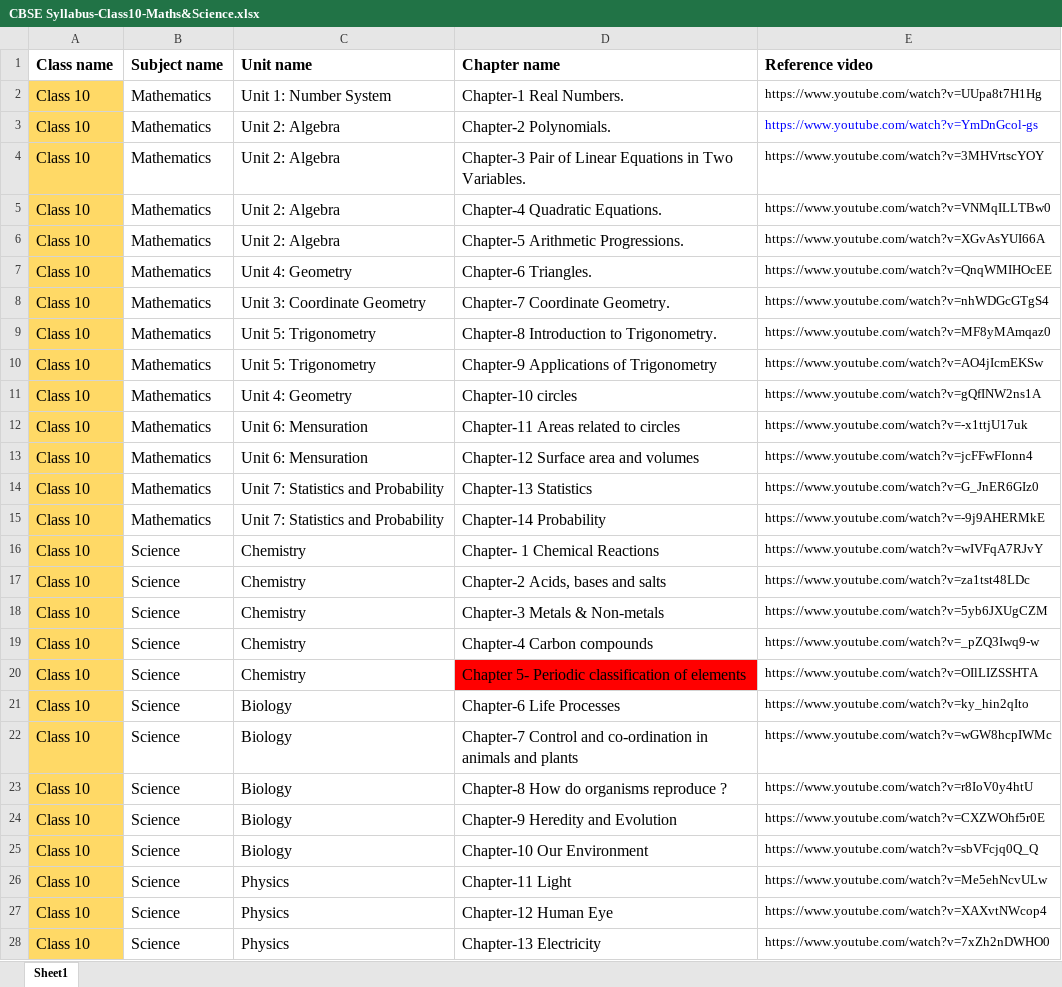
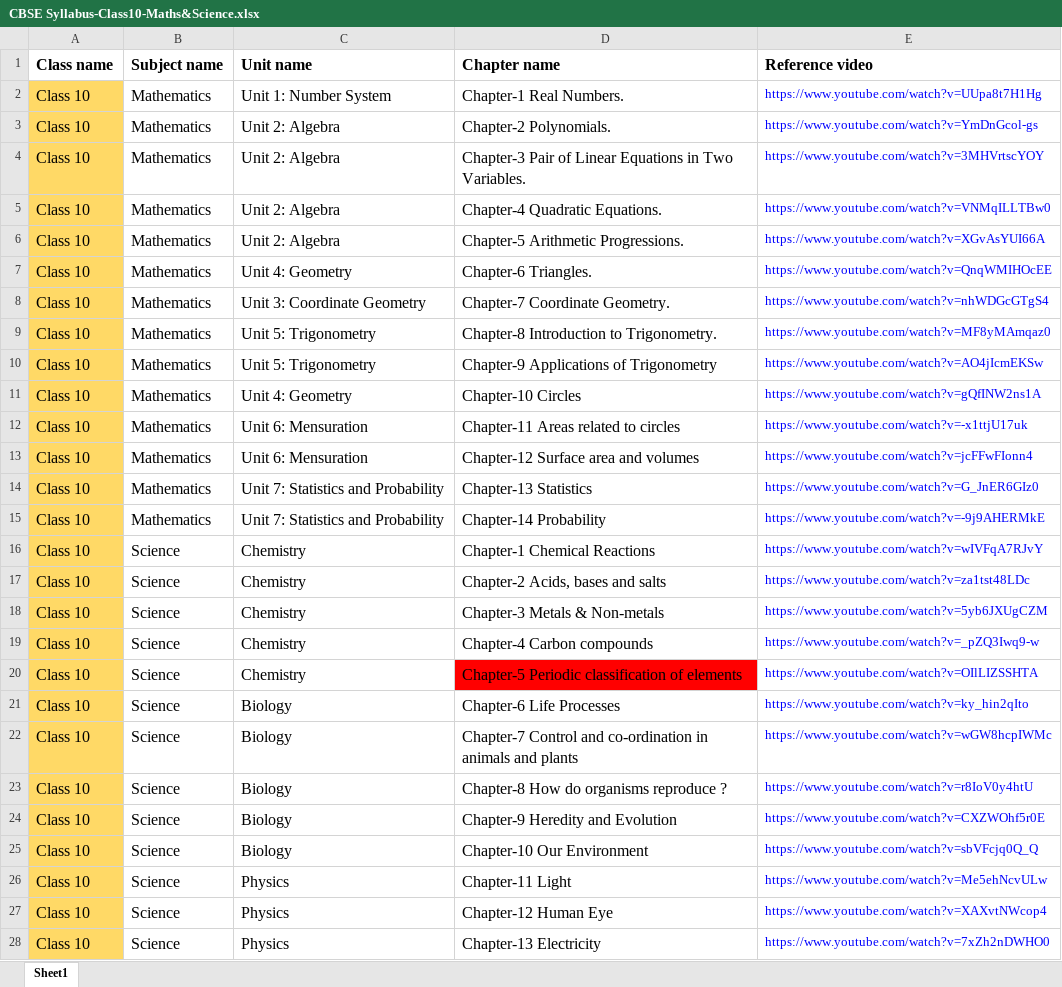
Before and after one commit to EonNithin/eonchatapp, an Excel workbook: staticfiles/CBSE Syllabus-Class10-Maths&Science.xlsx, sheet Sheet1, drawn as a sheet; only a part is shown; values as stored, in another font and other column widths than the file's, no borders; the diff covers the shown part only; the diff names each change by its address in the sheet, - before the commit and + after, or states it on an @@ line.

```diff
--- a/staticfiles/CBSE Syllabus-Class10-Maths&Science.xlsx (sheet Sheet1)
+++ b/staticfiles/CBSE Syllabus-Class10-Maths&Science.xlsx (sheet Sheet1)
-E2 text colour: black
+E2 text colour: #0000FF
-E4:E28 text colour: black
+E4:E28 text colour: #0000FF
-D11 (Chapter name): Chapter-10 circles
+D11 (Chapter name): Chapter-10 Circles
-D16 (Chapter name): Chapter- 1 Chemical Reactions
+D16 (Chapter name): Chapter-1 Chemical Reactions
-D20 (Chapter name): Chapter 5- Periodic classification…
+D20 (Chapter name): Chapter-5 Periodic classification…
```
Also changed, not shown: 2 edited cells and cell formats elsewhere in this sheet, 3 other files.
